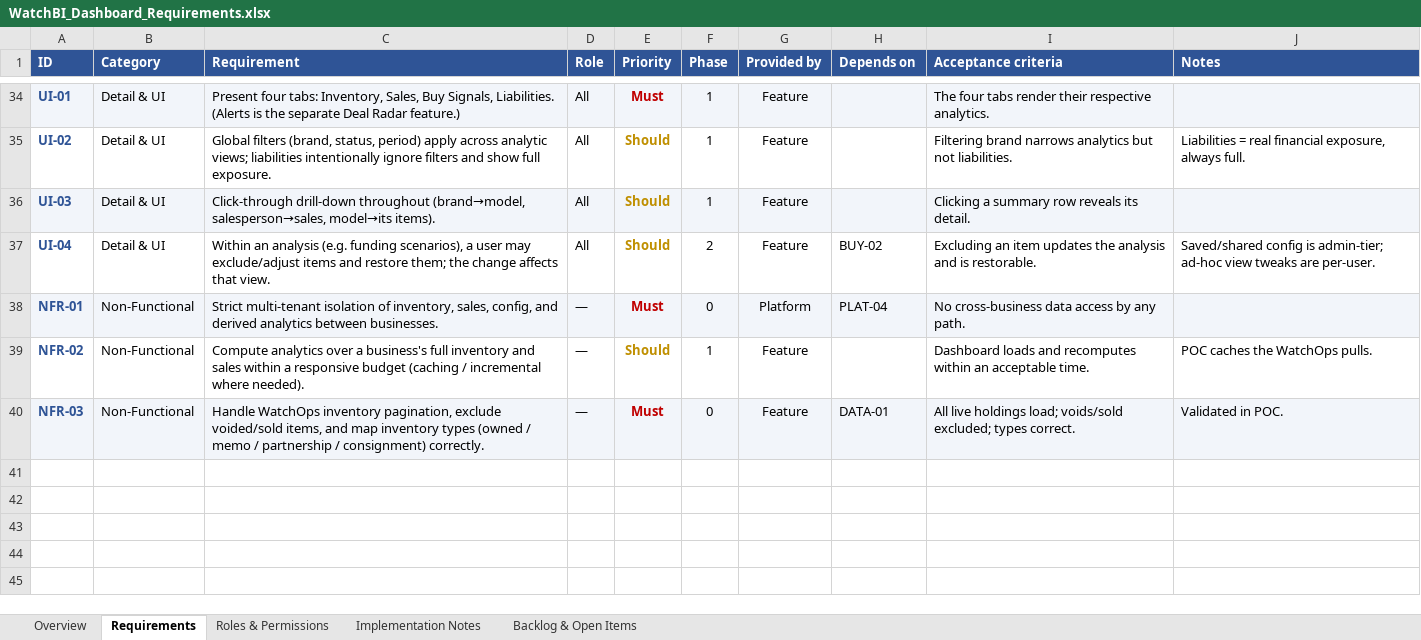
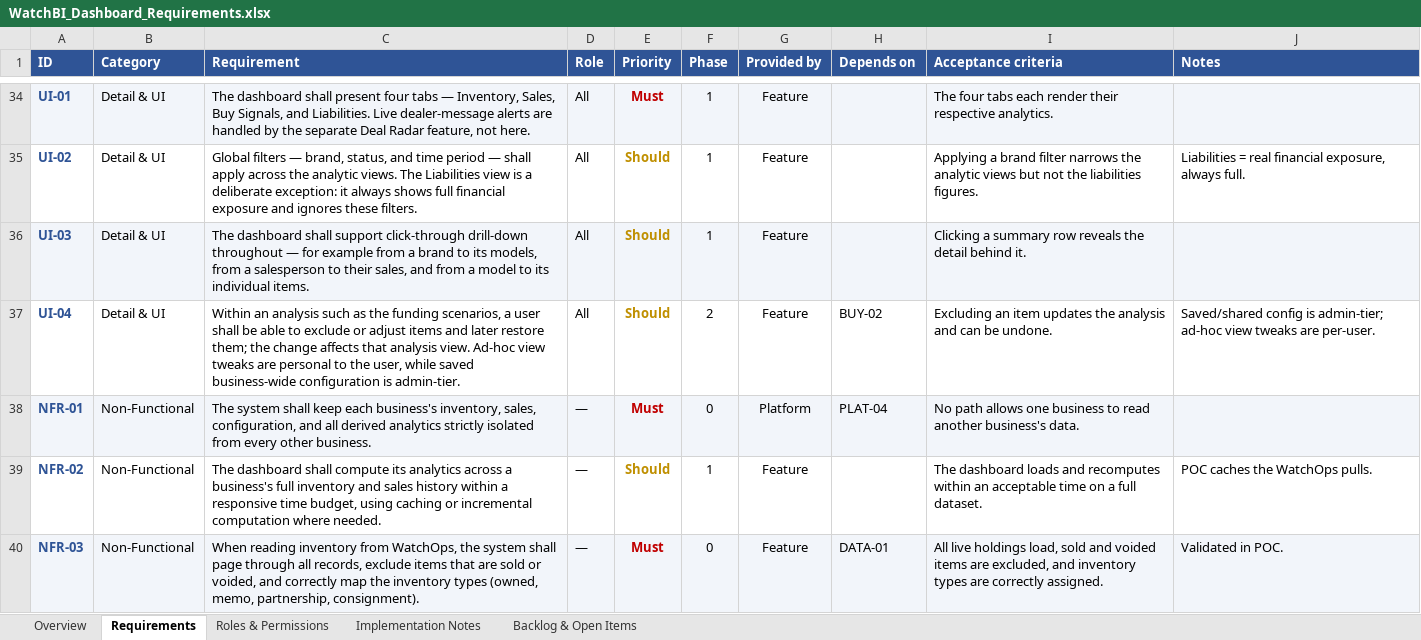
Before and after one commit to MJYassine/watchbi-app, an Excel workbook: WatchBI_Dashboard_Requirements.xlsx, sheet Requirements, drawn as a sheet; only a part is shown, gaps mark what is left out; values as stored, in another font and other column widths than the file's, no borders; the diff covers the shown part only; the diff names each change by its address in the sheet, - before the commit and + after, or states it on an @@ line.

```diff
--- a/WatchBI_Dashboard_Requirements.xlsx (sheet Requirements)
+++ b/WatchBI_Dashboard_Requirements.xlsx (sheet Requirements)
-C34 (Requirement): Present four tabs: Inventory, Sales, Buy Signals, Liabilities. (Alerts is the separate Deal Radar feature.)
+C34 (Requirement): The dashboard shall present four tabs — Inventory, Sales, Buy Signals, and Liabilities. Live dealer-message alerts are handled by the separate Deal Radar feature, not here.
-I34 (Acceptance criteria): …four tabs render their…
+I34 (Acceptance criteria): …four tabs each render their…
-C35 (Requirement): Global filters (brand, status, period) apply across analytic views; liabilities intentionally ignore filters and show full exposure.
+C35 (Requirement): Global filters — brand, status, and time period — shall apply across the analytic views. The Liabilities view is a deliberate exception: it always shows full financial exposure and ignores these filters.
-I35 (Acceptance criteria): Filtering brand narrows analytics but not liabilities.
+I35 (Acceptance criteria): Applying a brand filter narrows the analytic views but not the liabilities figures.
-C36 (Requirement): Click-through drill-down throughout (brand→model, salesperson→sales, model→its items).
+C36 (Requirement): The dashboard shall support click-through drill-down throughout — for example from a brand to its models, from a salesperson to their sales, and from a model to its individual items.
-I36 (Acceptance criteria): …row reveals its detail.
+I36 (Acceptance criteria): …row reveals the detail behind it.
-C37 (Requirement): …an analysis (e.g. funding scenarios), a user may exclude/adjust items and restore them; the change affects that view.
+C37 (Requirement): …an analysis such as the funding scenarios, a user shall be able to exclude or adjust items and later restore them; the change affects that analysis view. Ad-hoc view tweaks are personal to the user, while saved business-wide configuration is admin-tier.
-I37 (Acceptance criteria): …analysis and is restorable.
+I37 (Acceptance criteria): …analysis and can be undone.
-C38 (Requirement): Strict multi-tenant isolation of inventory, sales, config, and derived analytics between businesses.
+C38 (Requirement): The system shall keep each business's inventory, sales, configuration, and all derived analytics strictly isolated from every other business.
-I38 (Acceptance criteria): No cross-business data access by any path.
+I38 (Acceptance criteria): No path allows one business to read another business's data.
-C39 (Requirement): Compute analytics over a business's full inventory and sales within a responsive budget (caching / incremental where needed).
+C39 (Requirement): The dashboard shall compute its analytics across a business's full inventory and sales history within a responsive time budget, using caching or incremental computation where needed.
-I39 (Acceptance criteria): Dashboard loads and recomputes within an acceptable time.
+I39 (Acceptance criteria): The dashboard loads and recomputes within an acceptable time on a full dataset.
-C40 (Requirement): Handle WatchOps inventory pagination, exclude voided/sold items, and map inventory types (owned / memo / partnership / consignment) correctly.
+C40 (Requirement): When reading inventory from WatchOps, the system shall page through all records, exclude items that are sold or voided, and correctly map the inventory types (owned, memo, partnership, consignment).
-I40 (Acceptance criteria): …live holdings load; voids/sold excluded; types correct.
+I40 (Acceptance criteria): …live holdings load, sold and voided items are excluded, and inventory types are correctly assigned.
```
Also changed, not shown: 63 edited cells elsewhere in this sheet.
